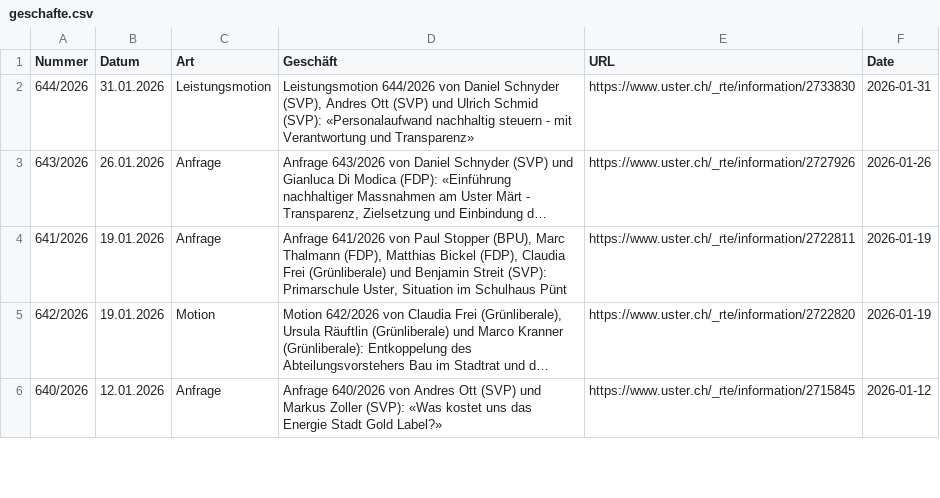
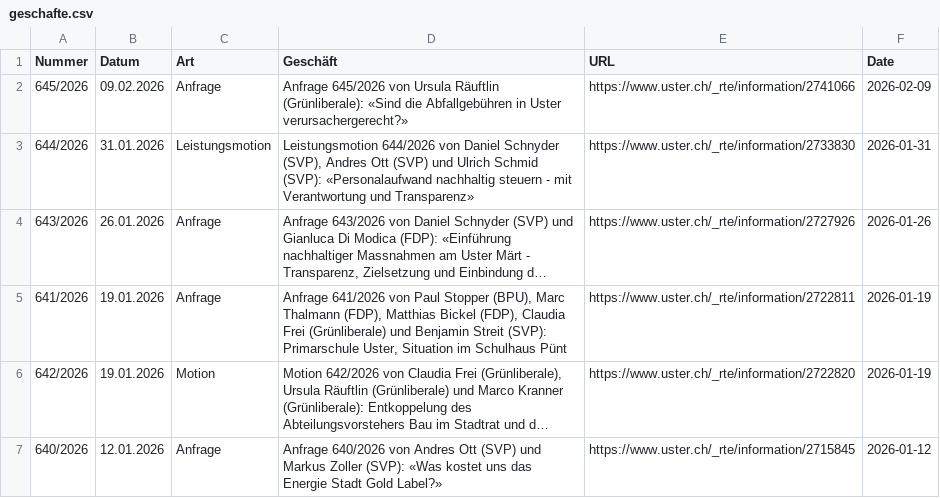
Before and after one commit to data-socialthink/politik-uster, a CSV file: geschafte.csv, drawn as a sheet; only a part is shown; long unchanged cells end in ….

Commit message:
Update: 2026-02-11 02:05:05

```diff
--- a/geschafte.csv
+++ b/geschafte.csv
@@ -1,2 +1,3 @@
 "Nummer","Datum","Art","Geschäft","URL","Date"
+"645/2026","09.02.2026","Anfrage","Anfrage 645/2026 von Ursula Räuftlin (Grünliberale): «Sind die Abfallgebühren in Uster verursachergerecht?»","https://www.uster.ch/_rte/information/2741066","2026-02-09"
 "644/2026","31.01.2026","Leistungsmotion","Leistungsmotion 644/2026 von Daniel Schnyder (SVP), Andres Ott (SVP) und Ulrich Schmid (SVP): «Personalaufwand nachhaltig steuern - mit Verantwortung und Transparenz»","https://www.uster.ch/_rte/information/2733830","2026-01-31"
```
